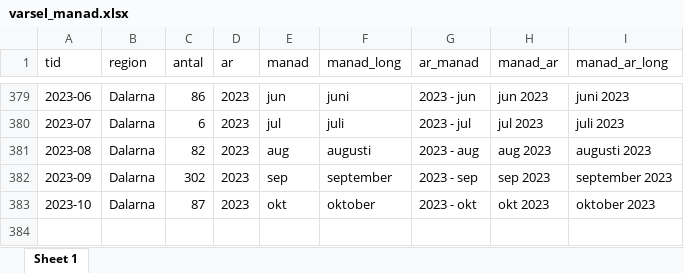
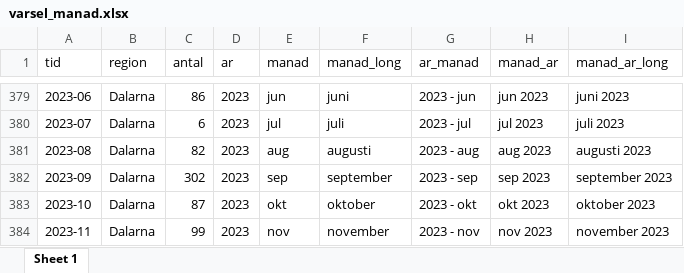
Before and after one commit to Region-Dalarna/laget_i_Dalarna, an Excel workbook: Data/varsel_manad.xlsx, sheet Sheet 1, drawn as a sheet; only a part is shown, gaps mark what is left out; values as stored, in another font and other column widths than the file's, no borders; the diff names each change by its address in the sheet, - before the commit and + after, or states it on an @@ line.

```diff
--- a/Data/varsel_manad.xlsx (sheet Sheet 1)
+++ b/Data/varsel_manad.xlsx (sheet Sheet 1)
+row 384: 2023-11 | Dalarna | 99 | 2023 | nov | november | 2023 - nov | nov 2023 | november 2023
```
Also changed, not shown: Data/BNP.xlsx, Data/KPI.xlsx, 15 other files.
